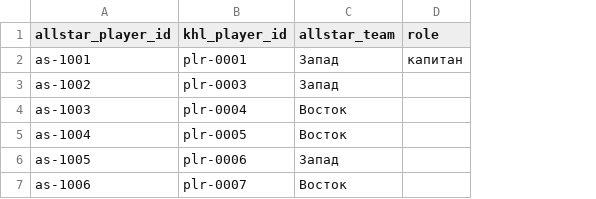
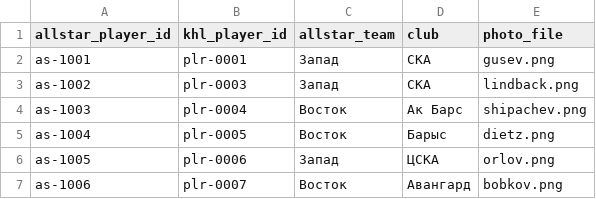
Before and after one commit to Svit69/all-star-khl, a CSV file: src/data/allstar_participants.csv, drawn as a sheet; removed rows and columns are numbered as before the commit, all else as after; the diff names each change by its address in the sheet, - before the commit and + after, or states it on an @@ line.

```diff
--- a/src/data/allstar_participants.csv
+++ b/src/data/allstar_participants.csv
-column D (role), row 2: капитан
+column D (club), rows 2-7: СКА | СКА | Ак Барс | Барыс | ЦСКА | Авангард
+column E (photo_file), rows 2-7: gusev.png | lindback.png | shipachev.png | dietz.png | orlov.png | bobkov.png
```
Also changed, not shown: 5 other files.
